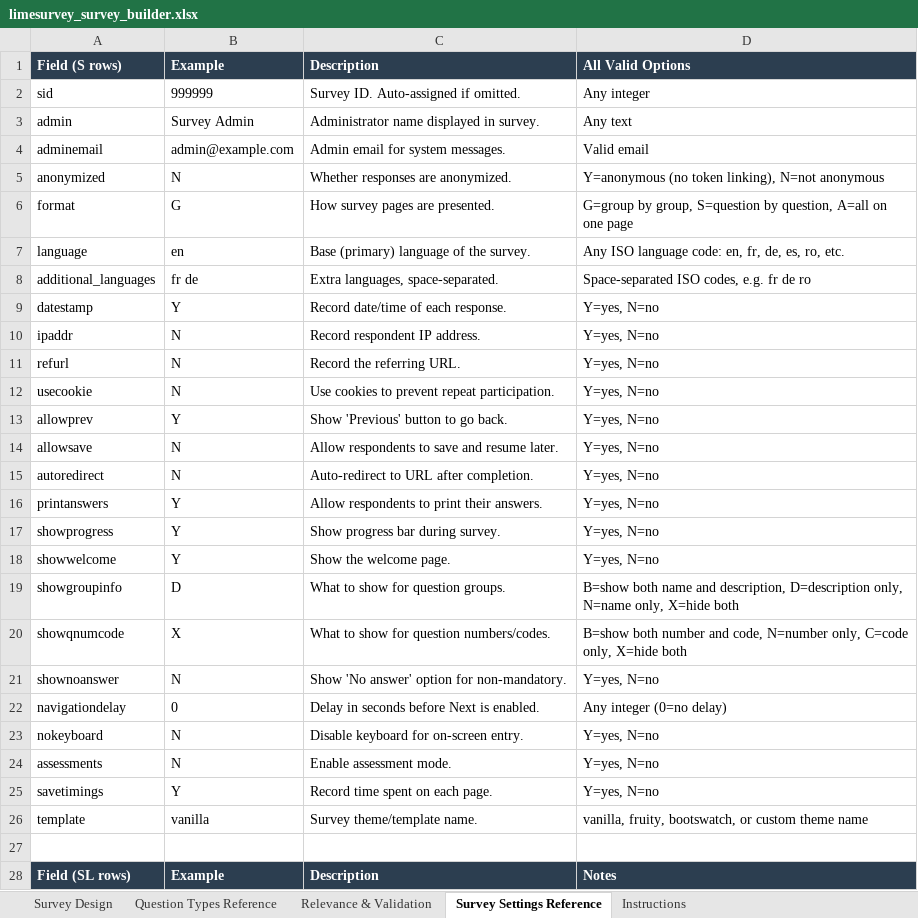
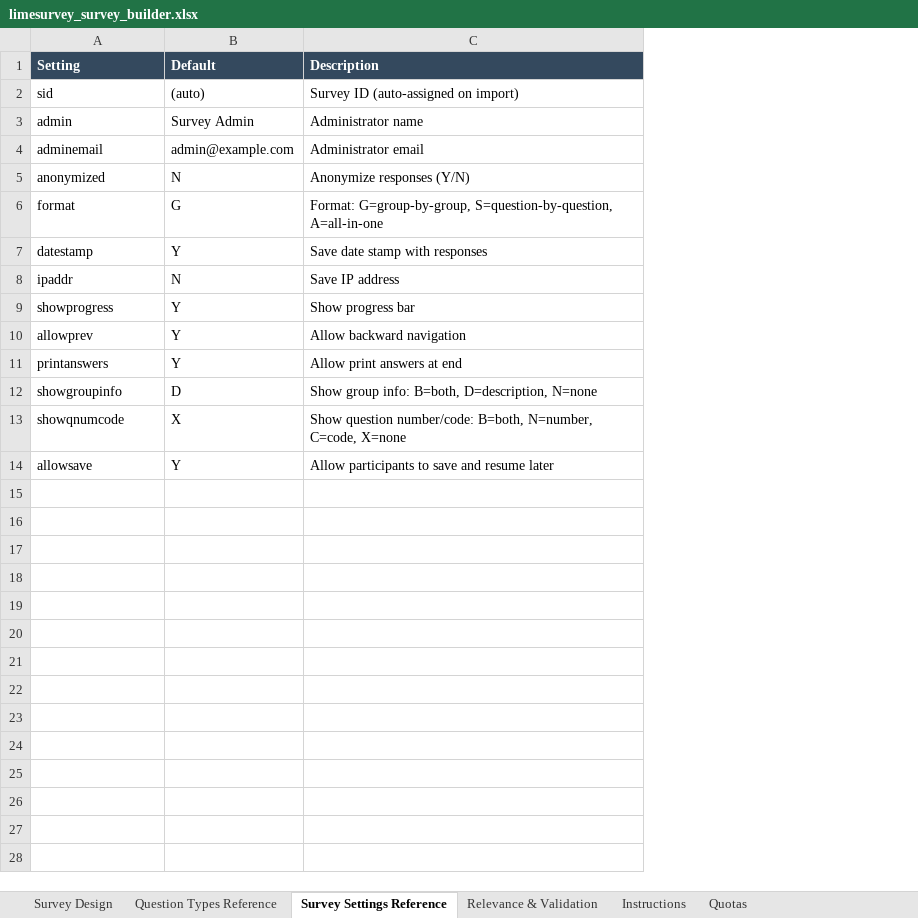
Before and after one commit to stf-lab/limesurvey-excel-builder, an Excel workbook: limesurvey_survey_builder.xlsx, sheet Survey Settings Reference, drawn as a sheet; only a part is shown; values as stored, in another font and other column widths than the file's, no borders; removed rows and columns are numbered as before the commit, all else as after; the diff covers the shown part only; the diff names each change by its address in the sheet, - before the commit and + after, or states it on an @@ line.

```diff
--- a/limesurvey_survey_builder.xlsx (sheet Survey Settings Reference)
+++ b/limesurvey_survey_builder.xlsx (sheet Survey Settings Reference)
+sheet tab: Quotas
@@ sheet tab order changed: Survey Design | Question Types Reference | Survey Settings Reference | Relevance & Validation | Instructions | Quotas @@
-column C, rows 2-6: Survey ID. Auto-assigned if omitted. | Administrator name displayed in survey. | Admin email for system messages. | Whether responses are anonymized. | How survey pages are presented.; rows 9-10: Record date/time of each response. | Record respondent IP address.; row 13: Show 'Previous' button to go back.; row 16: Allow respondents to print their answers.; rows 19-20: What to show for question groups. | What to show for question numbers/codes.; row 25: Record time spent on each page.
-column D, rows 2-6: Any integer | Any text | Valid email | Y=anonymous (no token linking), N=not anonymous | G=group by group, S=question by question, A=all on one page; rows 9-10: Y=yes, N=no | Y=yes, N=no; row 13: Y=yes, N=no; row 16: Y=yes, N=no; rows 19-20: B=show both name and description, D=description only, N=name only, X=hide both | B=show both number and code, N=number only, C=code only, X=hide both; row 25: Y=yes, N=no
+column C, rows 2-8: Survey ID (auto-assigned on import) | Administrator name | Administrator email | Anonymize responses (Y/N) | Format: G=group-by-group, S=question-by-question, A=all-in-one | Save date stamp with responses | Save IP address; rows 10-14: Allow backward navigation | Allow print answers at end | Show group info: B=both, D=description, N=none | Show question number/code: B=both, N=number, C=code, X=none | Allow participants to save and resume later
-row 1: Field (S rows) | Example | Description | All Valid Options
+row 1: Setting | Default | Description
-B2: 999999
+B2: (auto)
-row 7: language | en | Base (primary) language of the survey. | Any ISO language code: en, fr, de, es, ro, etc.
-row 8: additional_languages | fr de | Extra languages, space-separated. | Space-separated ISO codes, e.g. fr de ro
-row 11: refurl | N | Record the referring URL. | Y=yes, N=no
-row 12: usecookie | N | Use cookies to prevent repeat participation. | Y=yes, N=no
@@ row 17 moved to row 9: showprogress @@
-row 14: allowsave | N | Allow respondents to save and resume later. | Y=yes, N=no
-row 15: autoredirect | N | Auto-redirect to URL after completion. | Y=yes, N=no
-row 18: showwelcome | Y | Show the welcome page. | Y=yes, N=no
-row 21: shownoanswer | N | Show 'No answer' option for non-mandatory. | Y=yes, N=no
-row 22: navigationdelay | 0 | Delay in seconds before Next is enabled. | Any integer (0=no delay)
-row 23: nokeyboard | N | Disable keyboard for on-screen entry. | Y=yes, N=no
-row 24: assessments | N | Enable assessment mode. | Y=yes, N=no
-A14: savetimings
+A14: allowsave
-row 26: template | vanilla | Survey theme/template name. | vanilla, fruity, bootswatch, or custom theme name
-row 27: (empty)
-row 28: Field (SL rows) | Example | Description | Notes
```
Also changed, not shown: 6 removed rows elsewhere in this sheet, sheet Question Types Reference, sheet Relevance & Validation, sheet Instructions, sheet Survey Design, 3 other files.
